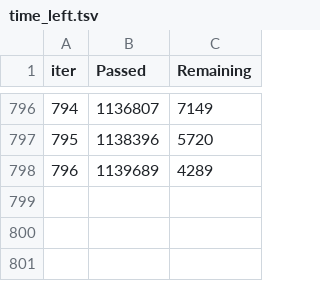
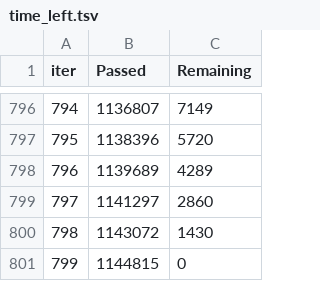
Before and after one commit to antoniocariaa/Engage2-Hackathon, a TSV file: catboost_info/time_left.tsv, drawn as a sheet; only a part is shown, gaps mark what is left out; the diff names each change by its address in the sheet, - before the commit and + after, or states it on an @@ line.

Commit message:
feat: add metrics for iterations 797 to 799 in training logs and update time left tracking

```diff
--- a/catboost_info/time_left.tsv
+++ b/catboost_info/time_left.tsv
+row 799: 797 | 1141297 | 2860
+row 800: 798 | 1143072 | 1430
+row 801: 799 | 1144815 | 0
```
Also changed, not shown: catboost_info/learn_error.tsv, 3 other files.
